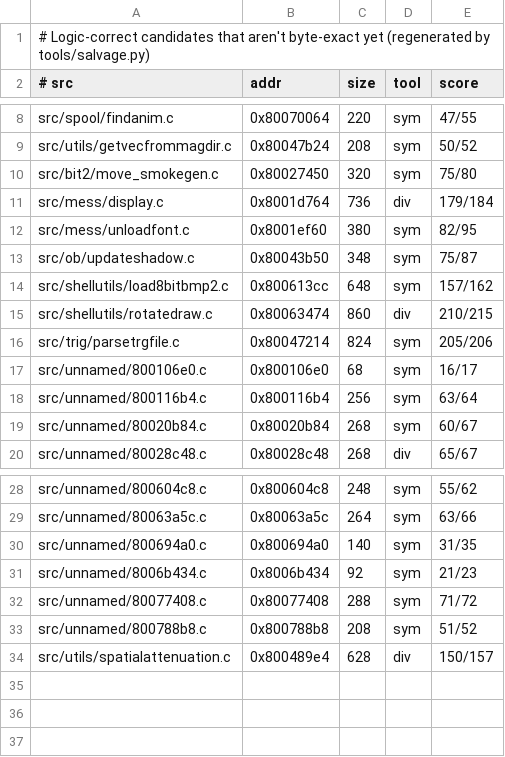
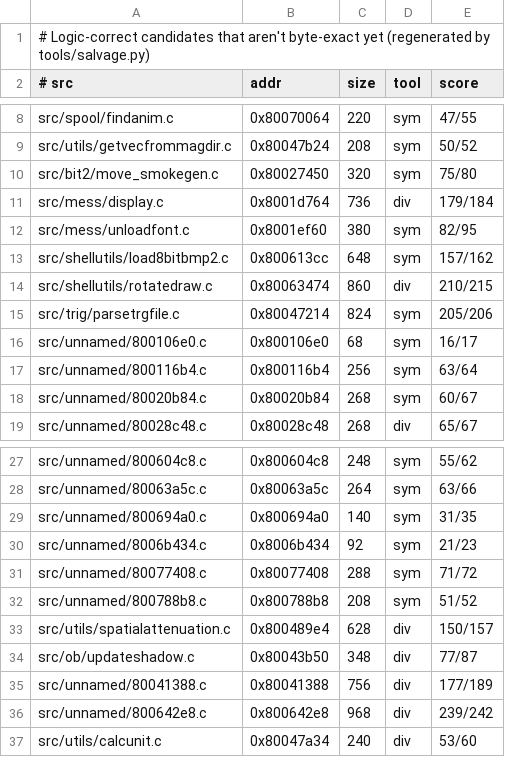
Before and after one commit to LANCommander/THPS, a TSV file: decomp/nearmiss.tsv, drawn as a sheet; only a part is shown, gaps mark what is left out.

```diff
--- a/decomp/nearmiss.tsv
+++ b/decomp/nearmiss.tsv
@@ -12,3 +12,2 @@ src/mess/display.c	0x8001d764	736	div	179/184
 src/mess/unloadfont.c	0x8001ef60	380	sym	82/95
-src/ob/updateshadow.c	0x80043b50	348	sym	75/87
 src/shellutils/load8bitbmp2.c	0x800613cc	648	sym	157/162
@@ -34 +33,5 @@ src/unnamed/800788b8.c	0x800788b8	208	sym	51/52
 src/utils/spatialattenuation.c	0x800489e4	628	div	150/157
+src/ob/updateshadow.c	0x80043b50	348	div	77/87
+src/unnamed/80041388.c	0x80041388	756	div	177/189
+src/unnamed/800642e8.c	0x800642e8	968	div	239/242
+src/utils/calcunit.c	0x80047a34	240	div	53/60
```
Also changed, not shown: decomp/matched.tsv, 29 other files.
